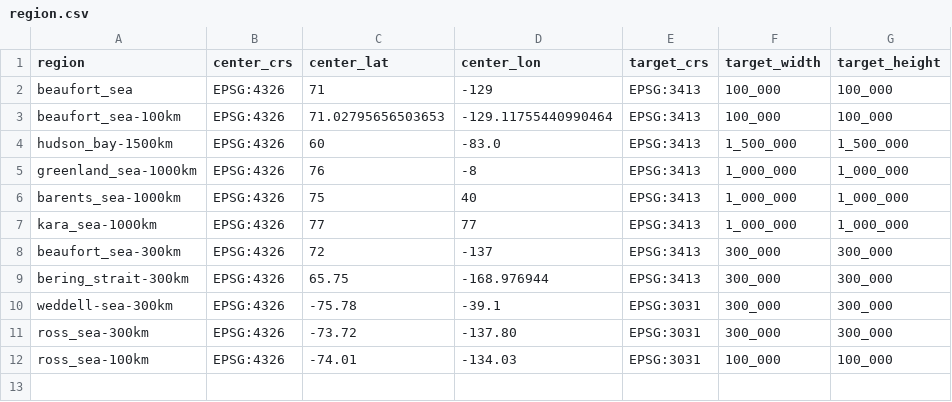
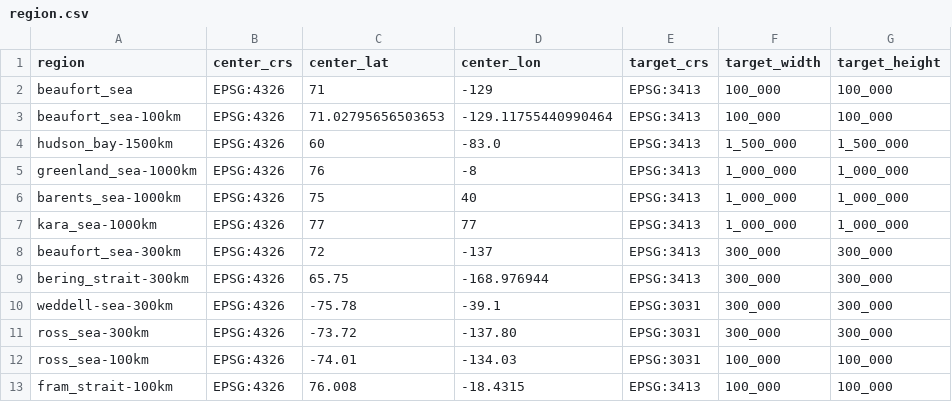
Before and after one commit to WilhelmusLab/IceFloeTracker.jl, a CSV file: workflow/configs/default/region.csv, drawn as a sheet.

```diff
--- a/workflow/configs/default/region.csv
+++ b/workflow/configs/default/region.csv
@@ -12 +12,2 @@ ross_sea-300km,EPSG:4326,-73.72,-137.80,EPSG:3031,300_000,300_000
 ross_sea-100km,EPSG:4326,-74.01,-134.03,EPSG:3031,100_000,100_000
+fram_strait-100km,EPSG:4326,76.008,-18.4315,EPSG:3413,100_000,100_000
```
Also changed, not shown: 17 other files.
